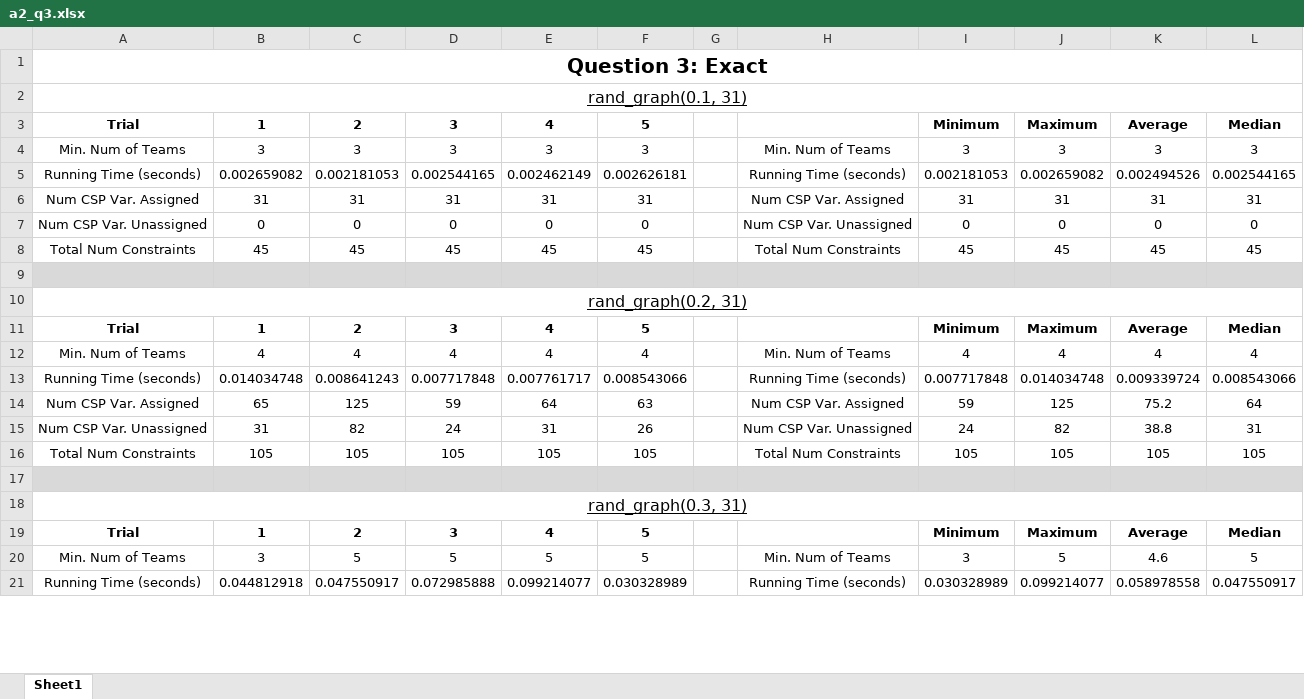
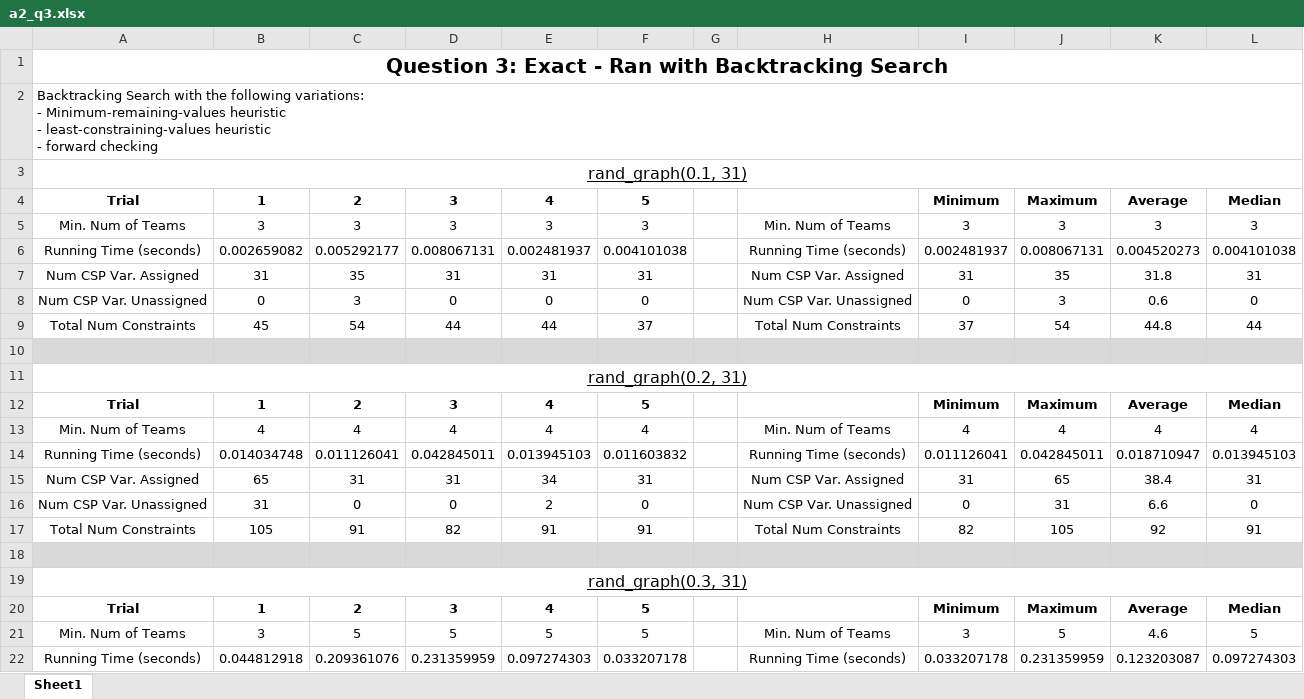
Before and after one commit to luicurtis/aima-python, an Excel workbook: a2_q3.xlsx, sheet Sheet1, drawn as a sheet; only a part is shown; values as stored, in another font and other column widths than the file's, no borders; charts and pictures not drawn; removed rows and columns are numbered as before the commit, all else as after; ↵ is a line break in a cell; the diff covers the shown part only; the diff names each change by its address in the sheet, - before the commit and + after, or states it on an @@ line.

Commit message:
updated q3 spreadsheet

```diff
--- a/a2_q3.xlsx (sheet Sheet1)
+++ b/a2_q3.xlsx (sheet Sheet1)
-A1: Question 3: Exact
+A1: Question 3: Exact - Ran with Backtracking Search
+row 2: Backtracking Search with the following variations: ↵ - Minimum-remaining-values heuristic ↵ - least-constraining-values heuristic ↵ - forward checking
-row 5: Running Time (seconds) | 0.002659082 | 0.002181053 | 0.002544165 | 0.002462149 | 0.002626181 |  | Running Time (seconds) | 0.002181053 | 0.002659082 | 0.002494526 | 0.002544165
+row 6: Running Time (seconds) | 0.002659082 | 0.005292177 | 0.008067131 | 0.002481937 | 0.004101038 |  | Running Time (seconds) | 0.002481937 | 0.008067131 | 0.004520273 | 0.004101038
-C7: 31
+C7: 35
-J7: 31
+J7: 35
-K7: 31
+K7: 31.8
-C8: 0
+C8: 3
-J8: 0
+J8: 3
-K8: 0
+K8: 0.6
-row 8: Total Num Constraints | 45 | 45 | 45 | 45 | 45 |  | Total Num Constraints | 45 | 45 | 45 | 45
+row 9: Total Num Constraints | 45 | 54 | 44 | 44 | 37 |  | Total Num Constraints | 37 | 54 | 44.8 | 44
-row 13: Running Time (seconds) | 0.014034748 | 0.008641243 | 0.007717848 | 0.007761717 | 0.008543066 |  | Running Time (seconds) | 0.007717848 | 0.014034748 | 0.009339724 | 0.008543066
-row 14: Num CSP Var. Assigned | 65 | 125 | 59 | 64 | 63 |  | Num CSP Var. Assigned | 59 | 125 | 75.2 | 64
-row 15: Num CSP Var. Unassigned | 31 | 82 | 24 | 31 | 26 |  | Num CSP Var. Unassigned | 24 | 82 | 38.8 | 31
+row 14: Running Time (seconds) | 0.014034748 | 0.011126041 | 0.042845011 | 0.013945103 | 0.011603832 |  | Running Time (seconds) | 0.011126041 | 0.042845011 | 0.018710947 | 0.013945103
+row 15: Num CSP Var. Assigned | 65 | 31 | 31 | 34 | 31 |  | Num CSP Var. Assigned | 31 | 65 | 38.4 | 31
+row 16: Num CSP Var. Unassigned | 31 | 0 | 0 | 2 | 0 |  | Num CSP Var. Unassigned | 0 | 31 | 6.6 | 0
-C17: 105
+C17: 91
-D17: 105
+D17: 82
-E17: 105
+E17: 91
-F17: 105
+F17: 91
-I17: 105
+I17: 82
-K17: 105
+K17: 92
-L17: 105
+L17: 91
-row 21: Running Time (seconds) | 0.044812918 | 0.047550917 | 0.072985888 | 0.099214077 | 0.030328989 |  | Running Time (seconds) | 0.030328989 | 0.099214077 | 0.058978558 | 0.047550917
+row 22: Running Time (seconds) | 0.044812918 | 0.209361076 | 0.231359959 | 0.097274303 | 0.033207178 |  | Running Time (seconds) | 0.033207178 | 0.231359959 | 0.123203087 | 0.097274303
```
Also changed, not shown: 4 added rows, 4 removed rows and 86 edited cells elsewhere in this sheet, formulas that keep their value, charts or pictures, 5 other files.
